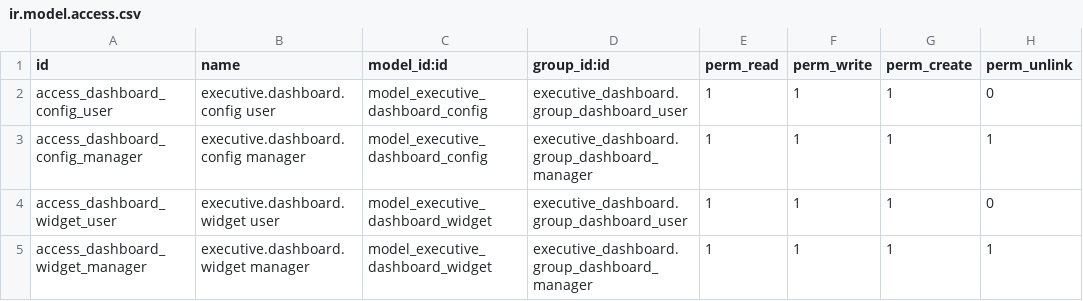
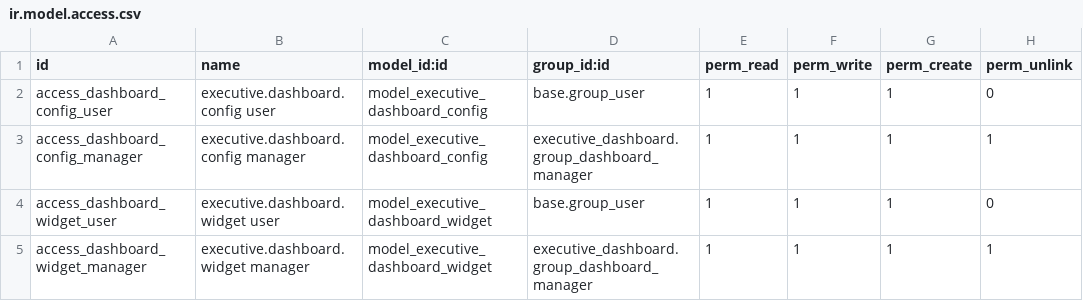
Before and after one commit to eligeunaweb/executive_dashboard, a CSV file: 15.0/executive_dashboard/security/ir.model.access.csv, drawn as a sheet.

Commit message:
[15.0] Make Free dashboard independent from Pro user group

```diff
--- a/15.0/executive_dashboard/security/ir.model.access.csv
+++ b/15.0/executive_dashboard/security/ir.model.access.csv
@@ -1,5 +1,5 @@
 id,name,model_id:id,group_id:id,perm_read,perm_write,perm_create,perm_unlink
-access_dashboard_config_user,executive.dashboard.config user,model_executive_dashboard_config,executive_dashboard.group_dashboard_user,1,1,1,0
+access_dashboard_config_user,executive.dashboard.config user,model_executive_dashboard_config,base.group_user,1,1,1,0
 access_dashboard_config_manager,executive.dashboard.config manager,model_executive_dashboard_config,executive_dashboard.group_dashboard_manager,1,1,1,1
-access_dashboard_widget_user,executive.dashboard.widget user,model_executive_dashboard_widget,executive_dashboard.group_dashboard_user,1,1,1,0
+access_dashboard_widget_user,executive.dashboard.widget user,model_executive_dashboard_widget,base.group_user,1,1,1,0
 access_dashboard_widget_manager,executive.dashboard.widget manager,model_executive_dashboard_widget,executive_dashboard.group_dashboard_manager,1,1,1,1
```
